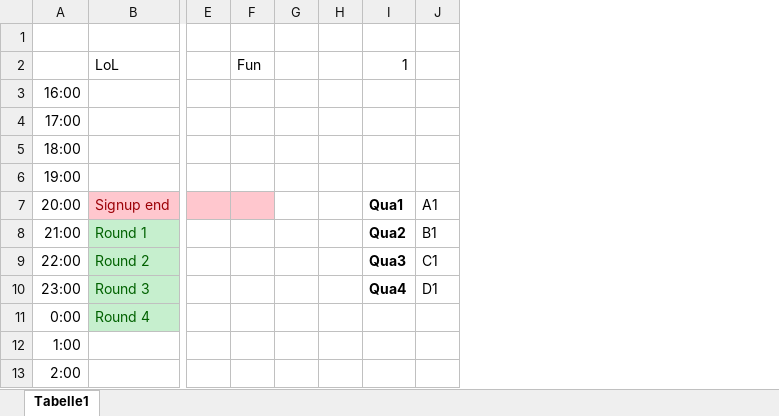
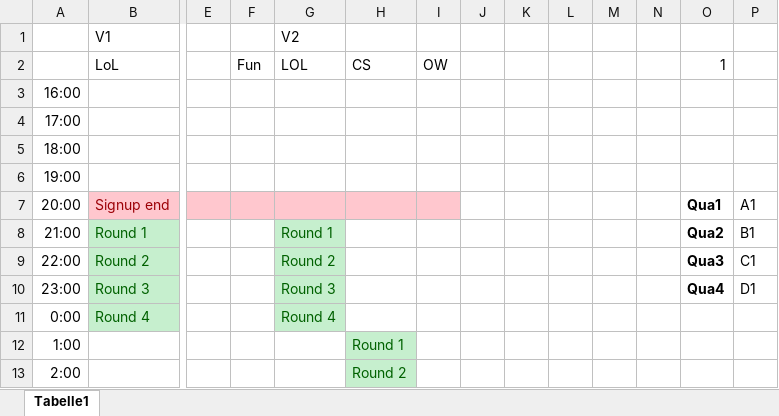
Before and after one commit to oli987654/Privat, an Excel workbook: Geco/PoyllanFS20/PolylanFS2020_Tournament_Timetable.xlsx, sheet Tabelle1, drawn as a sheet; only a part is shown, gaps mark what is left out; values as stored, in another font and other column widths than the file's, no borders; rows hold the shown columns only; the diff names each change by its address in the sheet, - before the commit and + after, or states it on an @@ line.

Commit message:
Update PolylanFS2020_Tournament_Timetable.xlsx

```diff
--- a/Geco/PoyllanFS20/PolylanFS2020_Tournament_Timetable.xlsx (sheet Tabelle1)
+++ b/Geco/PoyllanFS20/PolylanFS2020_Tournament_Timetable.xlsx (sheet Tabelle1)
+column G, rows 1-11: V2 | LOL |  |  |  |  |  | Round 1 | Round 2 | Round 3 | Round 4
+column H, rows 2-13: CS |  |  |  |  |  |  |  |  |  | Round 1 | Round 2
+column I, row 2: OW
+column K, empty
+column M, empty
+column N, empty
-row 1: (empty)
+row 1:  | V1 |  |  | V2
```
